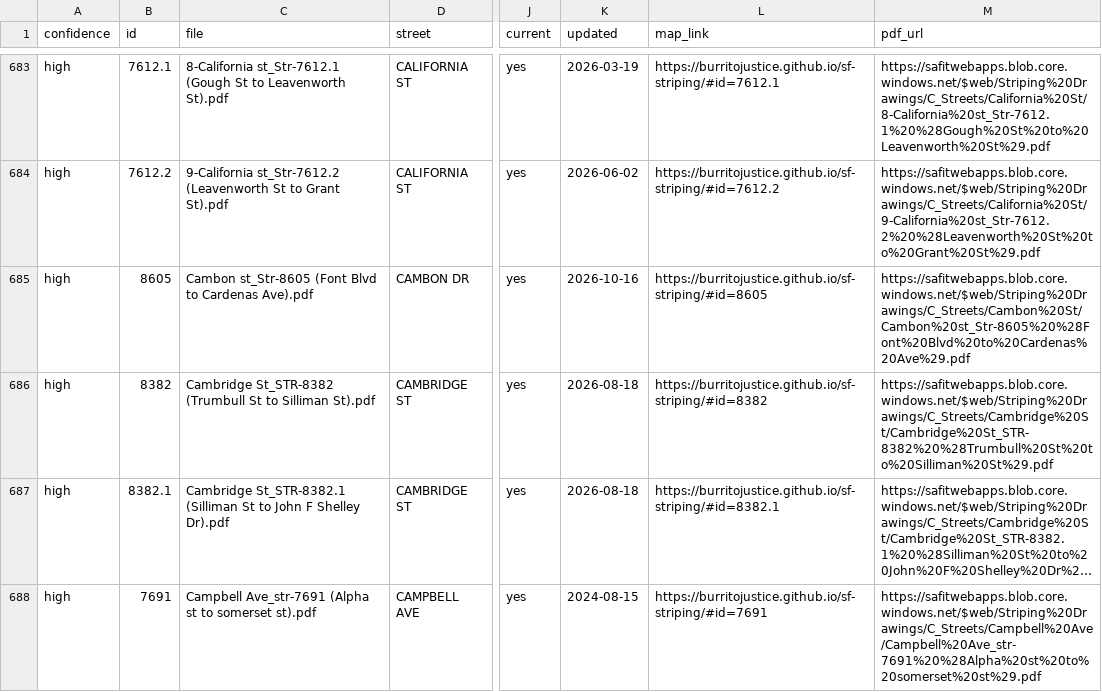
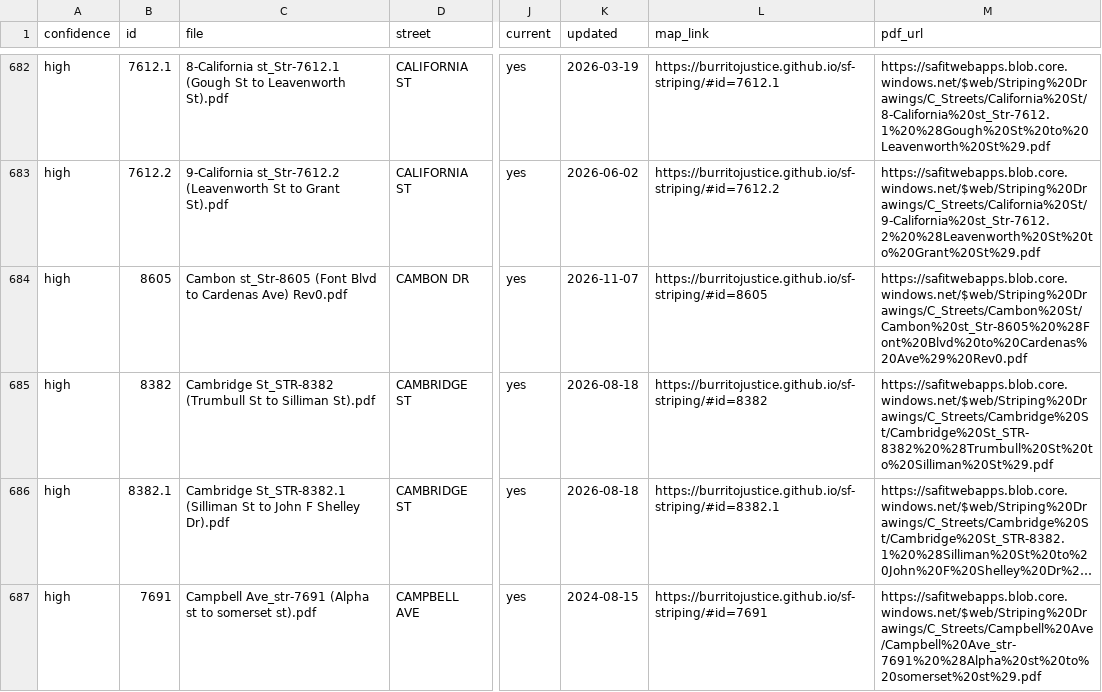
Before and after one commit to burritojustice/sf-striping, a CSV file: data/striping_review.csv, drawn as a sheet; only a part is shown, gaps mark what is left out; long unchanged cells end in …; addresses are those after the commit; the diff covers the shown part only; the diff names each change by its address in the sheet, - before the commit and + after, or states it on an @@ line.

```diff
--- a/data/striping_review.csv
+++ b/data/striping_review.csv
-C684 (file): …to Cardenas Ave).pdf
+C684 (file): …to Cardenas Ave) Rev0.pdf
-K684 (updated): 2026-10-16
+K684 (updated): 2026-11-07
-M684 (pdf_url): https://safitwebapps.blob.core.windows.net/$web/Striping%20Drawings/C_Streets/Cambon%20St/Cambon%20st_Str-8605%20%28Font%20Blvd%20to%20Cardenas%20Ave%29.pdf
+M684 (pdf_url): https://safitwebapps.blob.core.windows.net/$web/Striping%20Drawings/C_Streets/Cambon%20St/Cambon%20st_Str-8605%20%28Font%20Blvd%20to%20Cardenas%20Ave%29%20Rev0.pdf
```
Also changed, not shown: 5 added rows, 3 removed rows and 50 edited cells elsewhere in this file, 2 other files.
